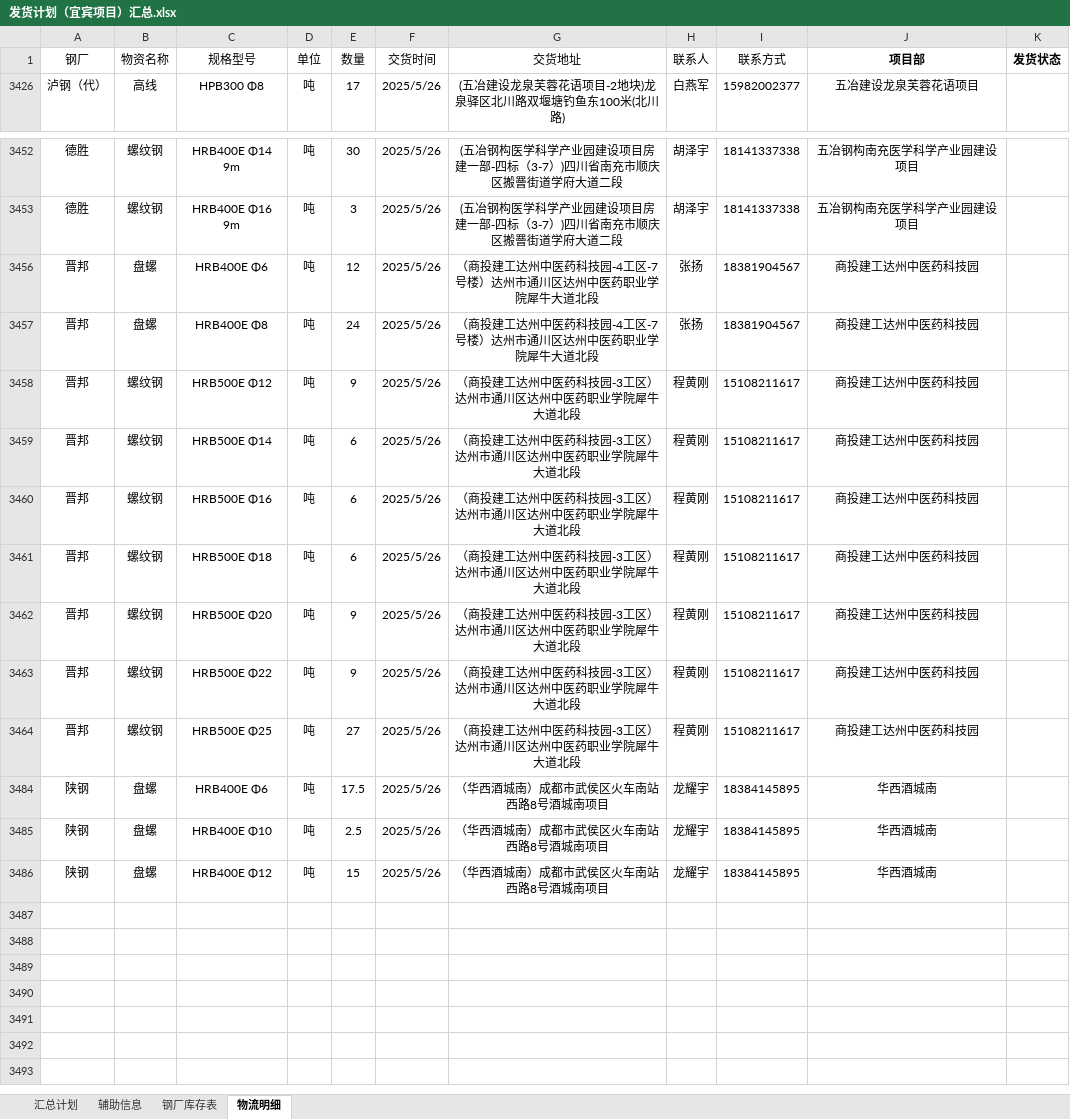
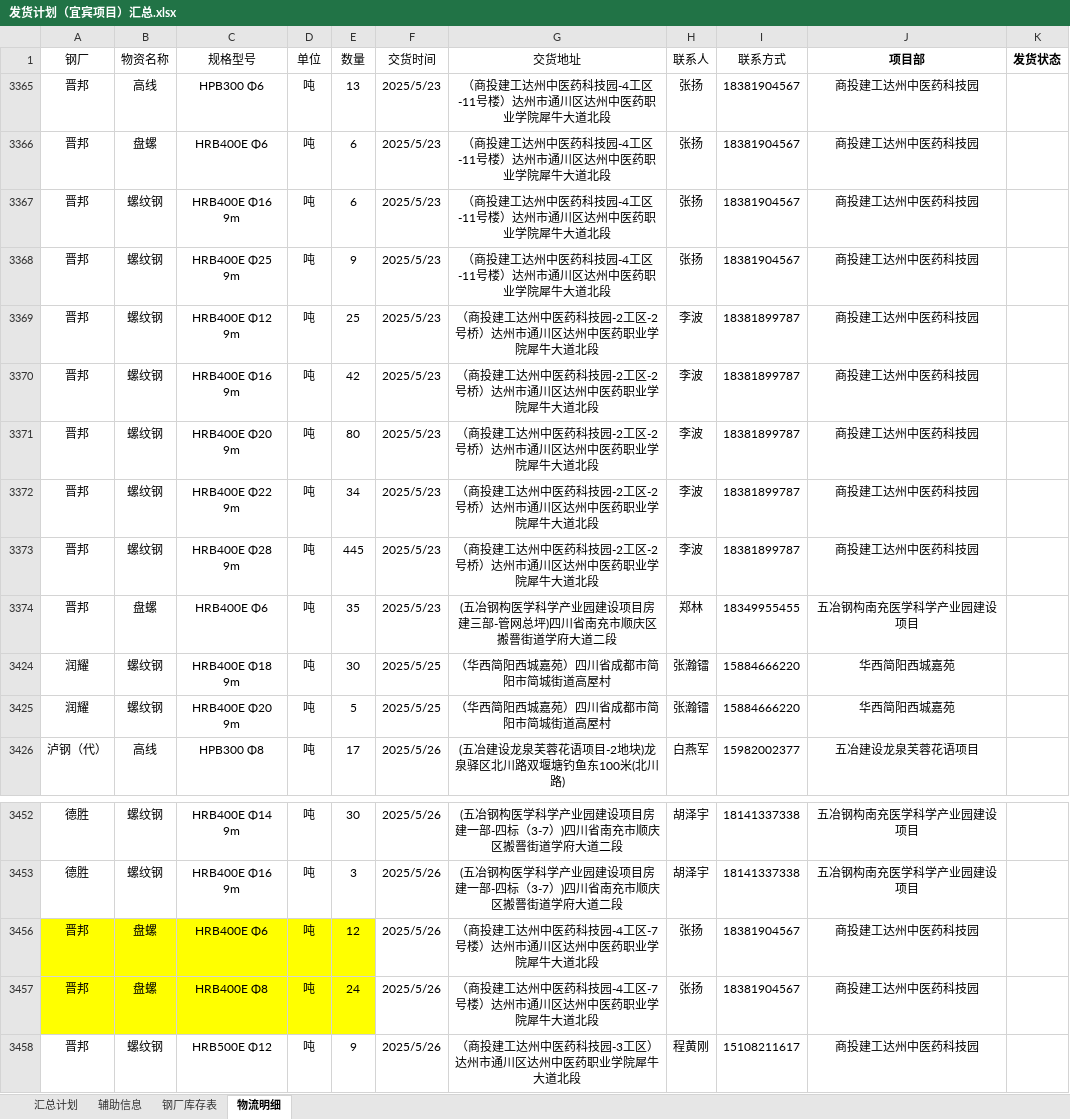
Before and after one commit to monizhou/TVBOX, an Excel workbook: 发货计划（宜宾项目）汇总.xlsx, sheet 物流明细, drawn as a sheet; only a part is shown, gaps mark what is left out; the shorter side is filled out with more unchanged rows; values as stored, in another font and other column widths than the file's, no borders; the diff names each change by its address in the sheet, - before the commit and + after, or states it on an @@ line.

```diff
--- a/发货计划（宜宾项目）汇总.xlsx (sheet 物流明细)
+++ b/发货计划（宜宾项目）汇总.xlsx (sheet 物流明细)
@@ row 3365 unhidden: 晋邦 | 高线 | HPB300 Φ6 | 吨 | 13 | 2025/5/23 | （商投建工达州中医药科技园-4工区-11号楼）达州市通川区达州中医药职业学院犀牛大道北段 | 张扬 | 18381904567 | 商投建工达州中医药科技园 @@
@@ row 3366 unhidden: 晋邦 | 盘螺 | HRB400E Φ6 | 吨 | 6 | 2025/5/23 | （商投建工达州中医药科技园-4工区-11号楼）达州市通川区达州中医药职业学院犀牛大道北段 | 张扬 | 18381904567 | 商投建工达州中医药科技园 @@
@@ row 3367 unhidden: 晋邦 | 螺纹钢 | HRB400E Φ16 9m | 吨 | 6 | 2025/5/23 | （商投建工达州中医药科技园-4工区-11号楼）达州市通川区达州中医药职业学院犀牛大道北段 | 张扬 | 18381904567 | 商投建工达州中医药科技园 @@
@@ row 3368 unhidden: 晋邦 | 螺纹钢 | HRB400E Φ25 9m | 吨 | 9 | 2025/5/23 | （商投建工达州中医药科技园-4工区-11号楼）达州市通川区达州中医药职业学院犀牛大道北段 | 张扬 | 18381904567 | 商投建工达州中医药科技园 @@
@@ row 3369 unhidden: 晋邦 | 螺纹钢 | HRB400E Φ12 9m | 吨 | 25 | 2025/5/23 | （商投建工达州中医药科技园-2工区-2号桥）达州市通川区达州中医药职业学院犀牛大道北段 | 李波 | 18381899787 | 商投建工达州中医药科技园 @@
@@ row 3370 unhidden: 晋邦 | 螺纹钢 | HRB400E Φ16 9m | 吨 | 42 | 2025/5/23 | （商投建工达州中医药科技园-2工区-2号桥）达州市通川区达州中医药职业学院犀牛大道北段 | 李波 | 18381899787 | 商投建工达州中医药科技园 @@
@@ row 3371 unhidden: 晋邦 | 螺纹钢 | HRB400E Φ20 9m | 吨 | 80 | 2025/5/23 | （商投建工达州中医药科技园-2工区-2号桥）达州市通川区达州中医药职业学院犀牛大道北段 | 李波 | 18381899787 | 商投建工达州中医药科技园 @@
@@ row 3372 unhidden: 晋邦 | 螺纹钢 | HRB400E Φ22 9m | 吨 | 34 | 2025/5/23 | （商投建工达州中医药科技园-2工区-2号桥）达州市通川区达州中医药职业学院犀牛大道北段 | 李波 | 18381899787 | 商投建工达州中医药科技园 @@
@@ row 3373 unhidden: 晋邦 | 螺纹钢 | HRB400E Φ28 9m | 吨 | 445 | 2025/5/23 | （商投建工达州中医药科技园-2工区-2号桥）达州市通川区达州中医药职业学院犀牛大道北段 | 李波 | 18381899787 | 商投建工达州中医药科技园 @@
@@ row 3374 unhidden: 晋邦 | 盘螺 | HRB400E Φ6 | 吨 | 35 | 2025/5/23 | (五冶钢构医学科学产业园建设项目房建三部-管网总坪)四川省南充市顺庆区搬罾街道学府大道二段 | 郑林 | 18349955455 | 五冶钢构南充医学科学产业园建设项目 @@
@@ row 3424 unhidden: 润耀 | 螺纹钢 | HRB400E Φ18 9m | 吨 | 30 | 2025/5/25 | （华西简阳西城嘉苑）四川省成都市简阳市简城街道高屋村 | 张瀚镭 | 15884666220 | 华西简阳西城嘉苑 @@
@@ row 3425 unhidden: 润耀 | 螺纹钢 | HRB400E Φ20 9m | 吨 | 5 | 2025/5/25 | （华西简阳西城嘉苑）四川省成都市简阳市简城街道高屋村 | 张瀚镭 | 15884666220 | 华西简阳西城嘉苑 @@
-A3456:E3457 fill: none
+A3456:E3457 fill: #FFFF00
```
Also changed, not shown: sheet 汇总计划, sheet 钢厂库存表, formulas that keep their value, hidden cells, 1 other file.
